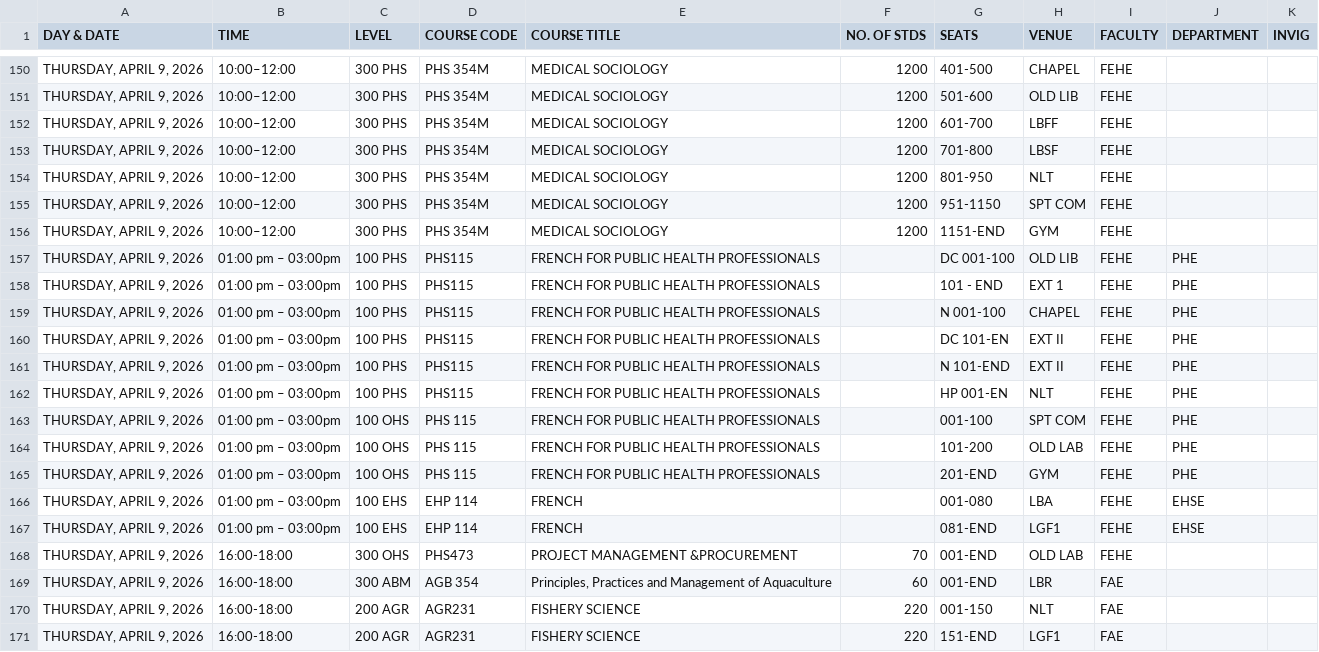
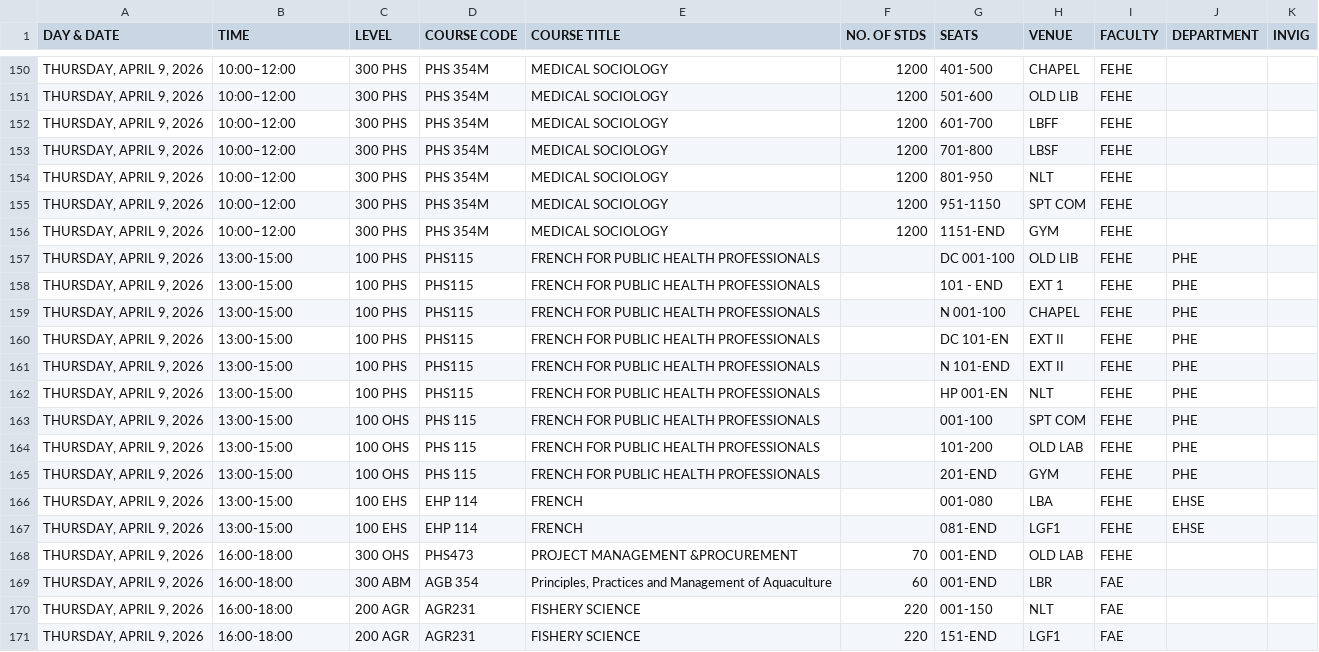
Before and after one commit to plamptey/fehe, a CSV file: comp_tt_040426.csv, drawn as a sheet; only a part is shown, gaps mark what is left out; the diff covers the shown part only.

```diff
--- a/comp_tt_040426.csv
+++ b/comp_tt_040426.csv
@@ -156,13 +156,13 @@ DAY & DATE,TIME,LEVEL,COURSE CODE, COURSE TITLE,NO. OF STDS,SEATS,VENUE,FACULTY,
 "THURSDAY, APRIL 9, 2026",10:00–12:00,300 PHS,PHS 354M,MEDICAL SOCIOLOGY,1200,1151-END,GYM ,FEHE,,
-"THURSDAY, APRIL 9, 2026",01:00 pm – 03:00pm,100 PHS ,PHS115,FRENCH FOR PUBLIC HEALTH PROFESSIONALS,,DC 001-100,OLD LIB,FEHE,PHE,
-"THURSDAY, APRIL 9, 2026",01:00 pm – 03:00pm,100 PHS ,PHS115,FRENCH FOR PUBLIC HEALTH PROFESSIONALS,,101 - END,EXT 1,FEHE,PHE,
-"THURSDAY, APRIL 9, 2026",01:00 pm – 03:00pm,100 PHS ,PHS115,FRENCH FOR PUBLIC HEALTH PROFESSIONALS,,N 001-100,CHAPEL ,FEHE,PHE,
-"THURSDAY, APRIL 9, 2026",01:00 pm – 03:00pm,100 PHS ,PHS115,FRENCH FOR PUBLIC HEALTH PROFESSIONALS,,DC 101-EN,EXT II,FEHE,PHE,
-"THURSDAY, APRIL 9, 2026",01:00 pm – 03:00pm,100 PHS ,PHS115,FRENCH FOR PUBLIC HEALTH PROFESSIONALS,,N 101-END,EXT II,FEHE,PHE,
-"THURSDAY, APRIL 9, 2026",01:00 pm – 03:00pm,100 PHS ,PHS115,FRENCH FOR PUBLIC HEALTH PROFESSIONALS,,HP 001-EN,NLT,FEHE,PHE,
-"THURSDAY, APRIL 9, 2026",01:00 pm – 03:00pm,100 OHS,PHS 115,FRENCH FOR PUBLIC HEALTH PROFESSIONALS,,001-100,SPT COM,FEHE,PHE,
-"THURSDAY, APRIL 9, 2026",01:00 pm – 03:00pm,100 OHS,PHS 115,FRENCH FOR PUBLIC HEALTH PROFESSIONALS,,101-200,OLD LAB,FEHE,PHE,
-"THURSDAY, APRIL 9, 2026",01:00 pm – 03:00pm,100 OHS,PHS 115,FRENCH FOR PUBLIC HEALTH PROFESSIONALS,,201-END,GYM ,FEHE,PHE,
-"THURSDAY, APRIL 9, 2026",01:00 pm – 03:00pm,100 EHS,EHP 114,FRENCH,,001-080,LBA,FEHE,EHSE,
-"THURSDAY, APRIL 9, 2026",01:00 pm – 03:00pm,100 EHS,EHP 114,FRENCH,,081-END,LGF1,FEHE,EHSE,
+"THURSDAY, APRIL 9, 2026",13:00-15:00,100 PHS ,PHS115,FRENCH FOR PUBLIC HEALTH PROFESSIONALS,,DC 001-100,OLD LIB,FEHE,PHE,
+"THURSDAY, APRIL 9, 2026",13:00-15:00,100 PHS ,PHS115,FRENCH FOR PUBLIC HEALTH PROFESSIONALS,,101 - END,EXT 1,FEHE,PHE,
+"THURSDAY, APRIL 9, 2026",13:00-15:00,100 PHS ,PHS115,FRENCH FOR PUBLIC HEALTH PROFESSIONALS,,N 001-100,CHAPEL ,FEHE,PHE,
+"THURSDAY, APRIL 9, 2026",13:00-15:00,100 PHS ,PHS115,FRENCH FOR PUBLIC HEALTH PROFESSIONALS,,DC 101-EN,EXT II,FEHE,PHE,
+"THURSDAY, APRIL 9, 2026",13:00-15:00,100 PHS ,PHS115,FRENCH FOR PUBLIC HEALTH PROFESSIONALS,,N 101-END,EXT II,FEHE,PHE,
+"THURSDAY, APRIL 9, 2026",13:00-15:00,100 PHS ,PHS115,FRENCH FOR PUBLIC HEALTH PROFESSIONALS,,HP 001-EN,NLT,FEHE,PHE,
+"THURSDAY, APRIL 9, 2026",13:00-15:00,100 OHS,PHS 115,FRENCH FOR PUBLIC HEALTH PROFESSIONALS,,001-100,SPT COM,FEHE,PHE,
+"THURSDAY, APRIL 9, 2026",13:00-15:00,100 OHS,PHS 115,FRENCH FOR PUBLIC HEALTH PROFESSIONALS,,101-200,OLD LAB,FEHE,PHE,
+"THURSDAY, APRIL 9, 2026",13:00-15:00,100 OHS,PHS 115,FRENCH FOR PUBLIC HEALTH PROFESSIONALS,,201-END,GYM ,FEHE,PHE,
+"THURSDAY, APRIL 9, 2026",13:00-15:00,100 EHS,EHP 114,FRENCH,,001-080,LBA,FEHE,EHSE,
+"THURSDAY, APRIL 9, 2026",13:00-15:00,100 EHS,EHP 114,FRENCH,,081-END,LGF1,FEHE,EHSE,
 "THURSDAY, APRIL 9, 2026",16:00-18:00,300 OHS,PHS473,PROJECT MANAGEMENT &PROCUREMENT,70,001-END  ,OLD LAB,FEHE,,
```
Also changed, not shown: 40 edited cells elsewhere in this file.
